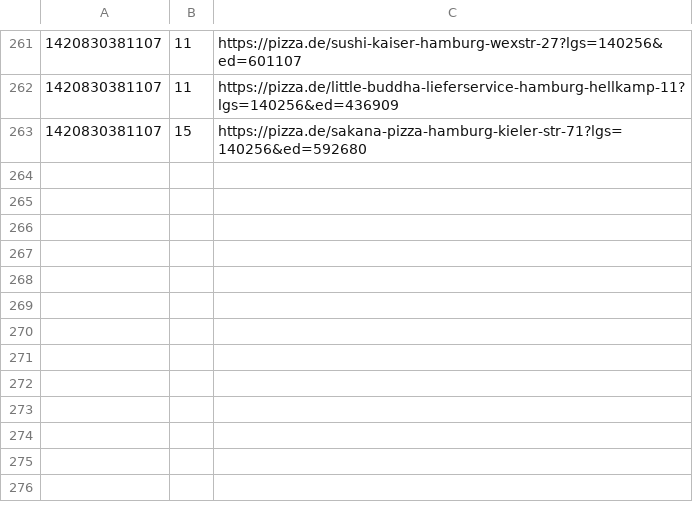
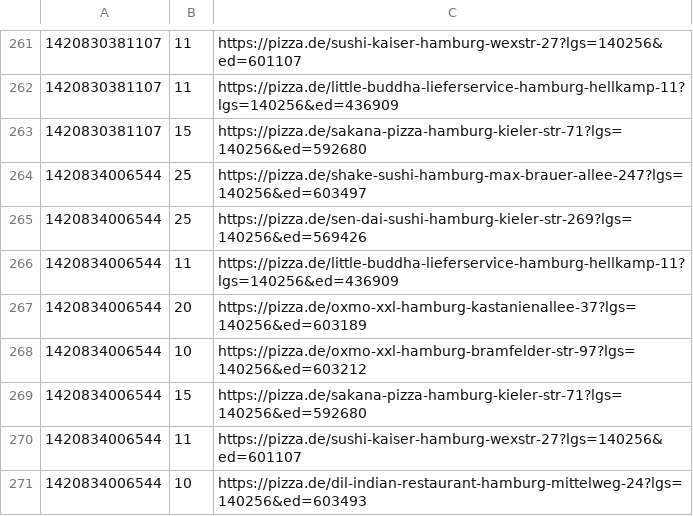
Before and after one commit to pizzadealer/pizzadealer.github.io, a CSV file: data/20355_st_pauli.csv, drawn as a sheet; only a part is shown, gaps mark what is left out.

Commit message:
New Data

```diff
--- a/data/20355_st_pauli.csv
+++ b/data/20355_st_pauli.csv
@@ -263 +263,9 @@
 1420830381107,15,https://pizza.de/sakana-pizza-hamburg-kieler-str-71?lgs=140256&ed=592680
+1420834006544,25,https://pizza.de/shake-sushi-hamburg-max-brauer-allee-247?lgs=140256&ed=603497
+1420834006544,25,https://pizza.de/sen-dai-sushi-hamburg-kieler-str-269?lgs=140256&ed=569426
+1420834006544,11,https://pizza.de/little-buddha-lieferservice-hamburg-hellkamp-11?lgs=140256&ed=436909
+1420834006544,20,https://pizza.de/oxmo-xxl-hamburg-kastanienallee-37?lgs=140256&ed=603189
+1420834006544,10,https://pizza.de/oxmo-xxl-hamburg-bramfelder-str-97?lgs=140256&ed=603212
+1420834006544,15,https://pizza.de/sakana-pizza-hamburg-kieler-str-71?lgs=140256&ed=592680
+1420834006544,11,https://pizza.de/sushi-kaiser-hamburg-wexstr-27?lgs=140256&ed=601107
+1420834006544,10,https://pizza.de/dil-indian-restaurant-hamburg-mittelweg-24?lgs=140256&ed=603493
```
Also changed, not shown: data/20539_rothenburgsort.csv, 1 other file.
